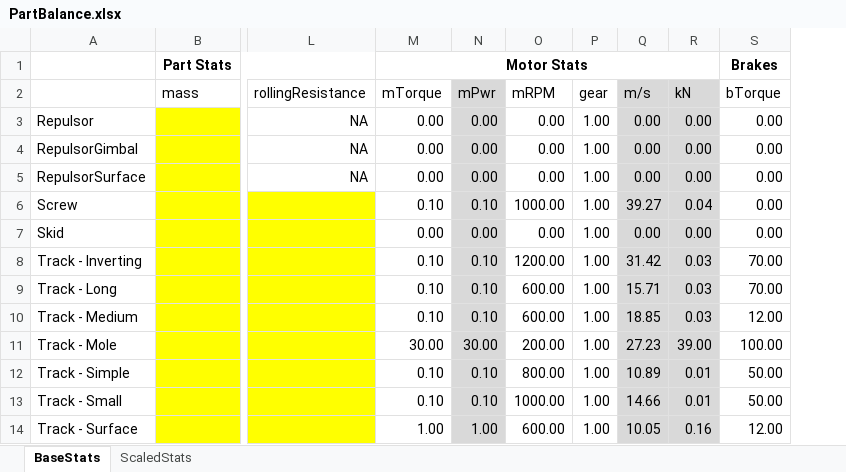
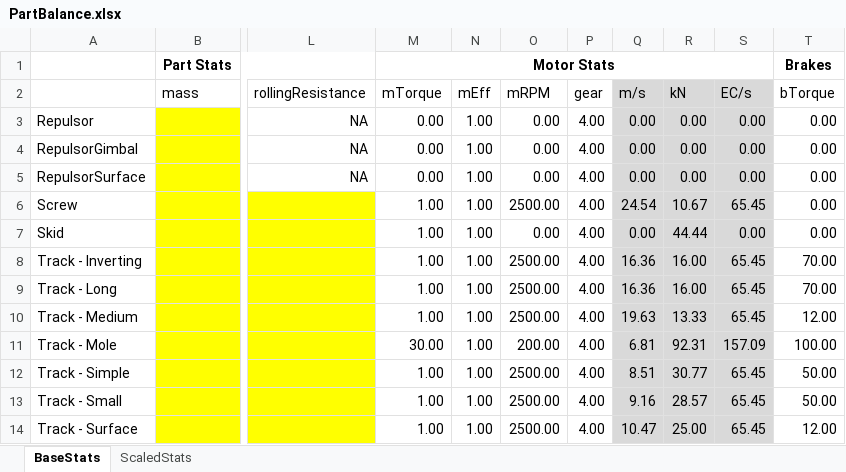
Before and after one commit to shadowmage45/KSPWheel, an Excel workbook: PartBalance.xlsx, sheet BaseStats, drawn as a sheet; only a part is shown, gaps mark what is left out; values as stored, in another font and other column widths than the file's, no borders; removed rows and columns are numbered as before the commit, all else as after; the diff covers the shown part only; the diff names each change by its address in the sheet, - before the commit and + after, or states it on an @@ line.

```diff
--- a/PartBalance.xlsx (sheet BaseStats)
+++ b/PartBalance.xlsx (sheet BaseStats)
-column N (mPwr), rows 3-14: 0.00 | 0.00 | 0.00 | 0.10 | 0.00 | 0.10 | 0.10 | 0.10 | 30.00 | 0.10 | 0.10 | 1.00
+column N (mEff), rows 3-14: all 1.00
+column S (EC/s), rows 3-14: 0.00 | 0.00 | 0.00 | 65.45 | 0.00 | 65.45 | 65.45 | 65.45 | 157.09 | 65.45 | 65.45 | 65.45
-P3:P14 (gear): 1.00
+P3:P14 (gear): 4.00
-M6 (mTorque): 0.10
+M6 (mTorque): 1.00
-O6 (mRPM): 1000.00
+O6 (mRPM): 2500.00
-Q6 (m/s): 39.27
+Q6 (m/s): 24.54
-R6 (kN): 0.04
+R6 (kN): 10.67
-M7 (mTorque): 0.00
+M7 (mTorque): 1.00
-R7 (kN): 0.00
+R7 (kN): 44.44
-M8:M10 (mTorque): 0.10
+M8:M10 (mTorque): 1.00
-O8 (mRPM): 1200.00
+O8 (mRPM): 2500.00
-Q8 (m/s): 31.42
+Q8 (m/s): 16.36
-R8:R9 (kN): 0.03
+R8:R9 (kN): 16.00
-O9:O10 (mRPM): 600.00
+O9:O10 (mRPM): 2500.00
-Q9 (m/s): 15.71
+Q9 (m/s): 16.36
-Q10 (m/s): 18.85
+Q10 (m/s): 19.63
-R10 (kN): 0.03
+R10 (kN): 13.33
-Q11 (m/s): 27.23
+Q11 (m/s): 6.81
-R11 (kN): 39.00
+R11 (kN): 92.31
-M12:M13 (mTorque): 0.10
+M12:M13 (mTorque): 1.00
-O12 (mRPM): 800.00
+O12 (mRPM): 2500.00
-Q12 (m/s): 10.89
+Q12 (m/s): 8.51
-R12 (kN): 0.01
+R12 (kN): 30.77
-O13 (mRPM): 1000.00
+O13 (mRPM): 2500.00
-Q13 (m/s): 14.66
+Q13 (m/s): 9.16
-R13 (kN): 0.01
+R13 (kN): 28.57
-O14 (mRPM): 600.00
+O14 (mRPM): 2500.00
-Q14 (m/s): 10.05
+Q14 (m/s): 10.47
-R14 (kN): 0.16
+R14 (kN): 25.00
```
Also changed, not shown: 22 edited cells elsewhere in this sheet, formulas that keep their value, 8 other files.
